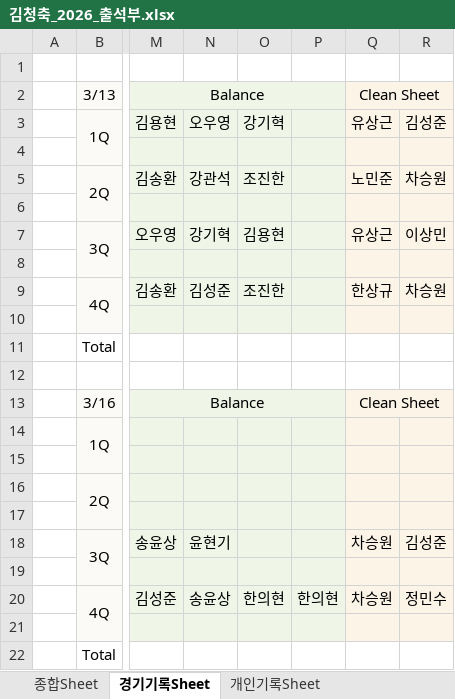
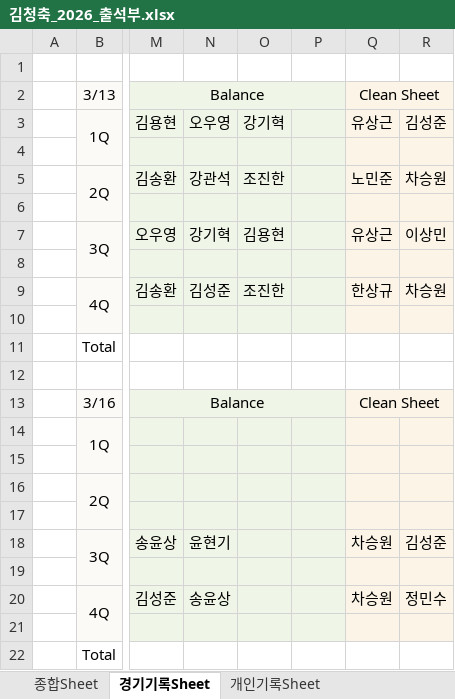
Before and after one commit to winclead/FCKCC, an Excel workbook: 김청축_2026_출석부.xlsx, sheet 경기기록Sheet, drawn as a sheet; only a part is shown, gaps mark what is left out; values as stored, in another font and other column widths than the file's, no borders; the diff names each change by its address in the sheet, - before the commit and + after, or states it on an @@ line.

```diff
--- a/김청축_2026_출석부.xlsx (sheet 경기기록Sheet)
+++ b/김청축_2026_출석부.xlsx (sheet 경기기록Sheet)
-O20: 한의현
+O20: (empty)
-P20: 한의현
+P20: (empty)
```
Also changed, not shown: sheet 종합Sheet, sheet 개인기록Sheet.
